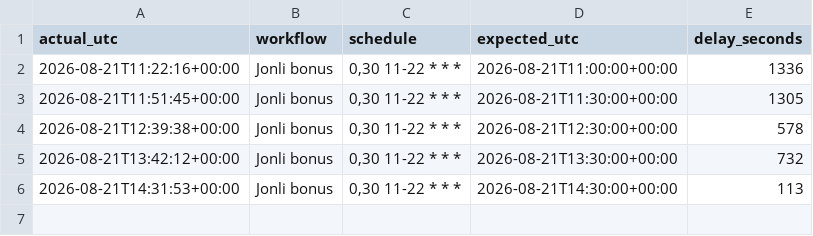
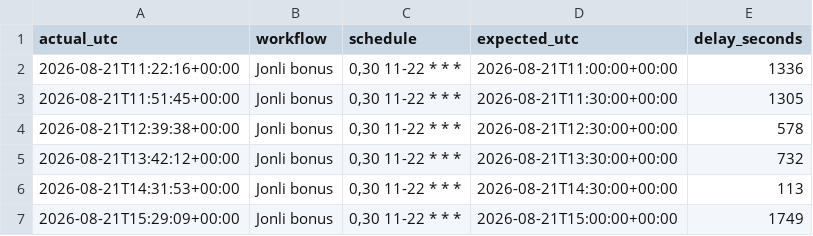
Before and after one commit to Ilkhomjoon/FPLUzbekistan, a CSV file: data/cron_log.csv, drawn as a sheet.

```diff
--- a/data/cron_log.csv
+++ b/data/cron_log.csv
@@ -6 +6,2 @@ actual_utc,workflow,schedule,expected_utc,delay_seconds
 2026-08-21T14:31:53+00:00,Jonli bonus,"0,30 11-22 * * *",2026-08-21T14:30:00+00:00,113
+2026-08-21T15:29:09+00:00,Jonli bonus,"0,30 11-22 * * *",2026-08-21T15:00:00+00:00,1749
```
